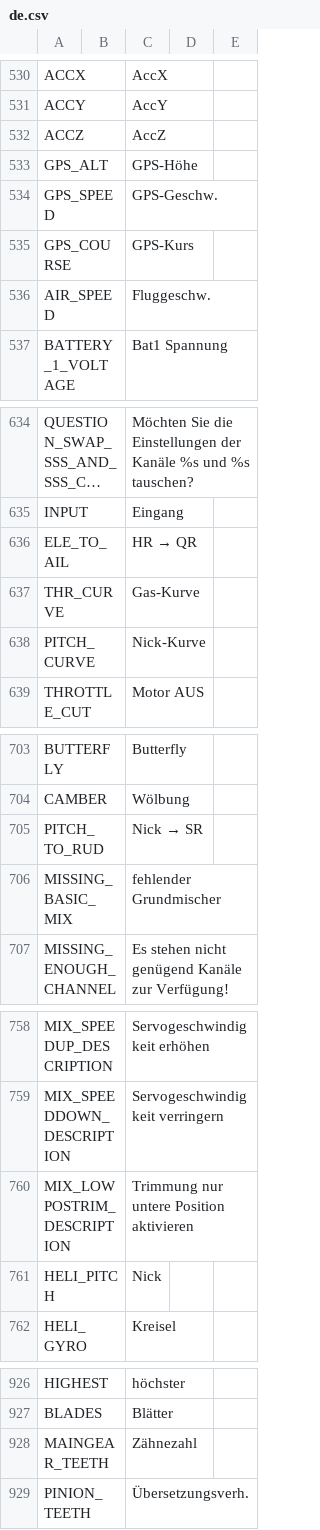
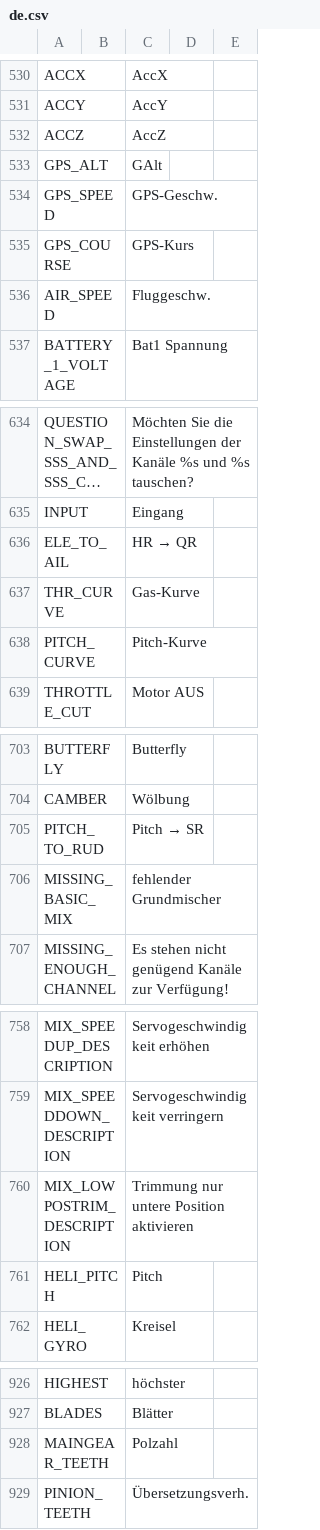
Before and after one commit to KevinFairgrieve/ETHOS-Feedback-Community, a CSV file: translations/ethos/de.csv, drawn as a sheet; only a part is shown, gaps mark what is left out; long unchanged cells end in …; the diff covers the shown part only.

```diff
--- a/translations/ethos/de.csv
+++ b/translations/ethos/de.csv
@@ -532,3 +532,3 @@ ACCY,,"AccY"
 ACCZ,,"AccZ"
-GPS_ALT,,"GPS-Höhe"
+GPS_ALT,,"GAlt"
 GPS_SPEED,,"GPS-Geschw."
@@ -637,3 +637,3 @@ ELE_TO_AIL,,"HR → QR"
 THR_CURVE,,"Gas-Kurve"
-PITCH_CURVE,,"Nick-Kurve"
+PITCH_CURVE,,"Pitch-Kurve"
 THROTTLE_CUT,,"Motor AUS"
@@ -704,3 +704,3 @@ BUTTERFLY,,"Butterfly"
 CAMBER,,"Wölbung"
-PITCH_TO_RUD,,"Nick → SR"
+PITCH_TO_RUD,,"Pitch → SR"
 MISSING_BASIC_MIX,,"fehlender Grundmischer"
@@ -760,3 +760,3 @@ MIX_SPEEDDOWN_DESCRIPTION,,"Servogeschwindigkeit verringern"
 MIX_LOWPOSTRIM_DESCRIPTION,,"Trimmung nur untere Position aktivieren"
-HELI_PITCH,,"Nick"
+HELI_PITCH,,"Pitch"
 HELI_GYRO,,"Kreisel"
@@ -927,3 +927,3 @@ HIGHEST,,"höchster"
 BLADES,,"Blätter"
-MAINGEAR_TEETH,,"Zähnezahl"
+MAINGEAR_TEETH,,"Polzahl"
 PINION_TEETH,,"Übersetzungsverh."
```
Also changed, not shown: 17 edited cells elsewhere in this file.
